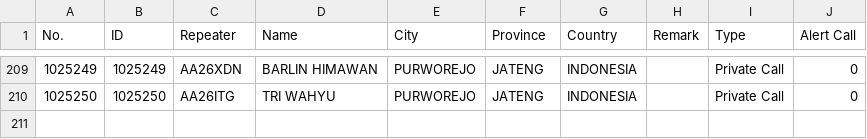
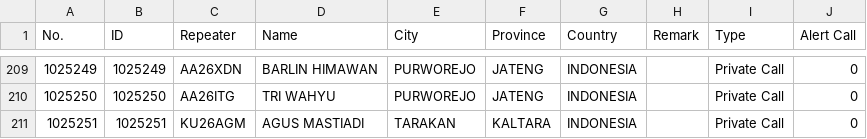
Before and after one commit to tombolptt/file_csv, a CSV file: DMUV32.csv, drawn as a sheet; only a part is shown, gaps mark what is left out; the diff names each change by its address in the sheet, - before the commit and + after, or states it on an @@ line.

Commit message:
Update kontak DMUV32.csv otomatis via Aplikasi

```diff
--- a/DMUV32.csv
+++ b/DMUV32.csv
+row 211: 1025251 | 1025251 | KU26AGM | AGUS MASTIADI | TARAKAN | KALTARA | INDONESIA |  | Private Call | 0
```
